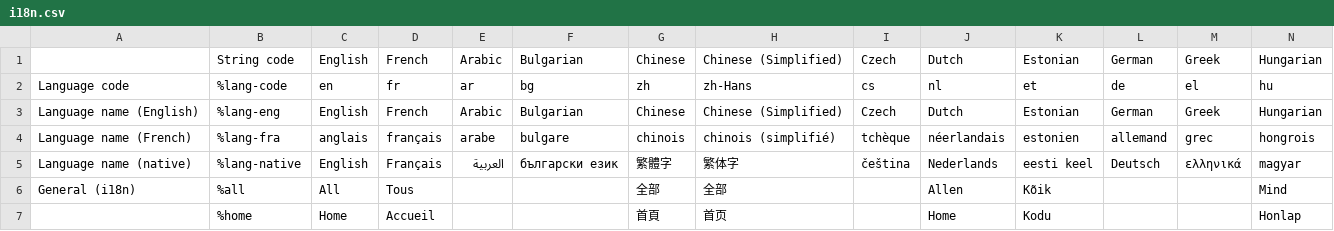
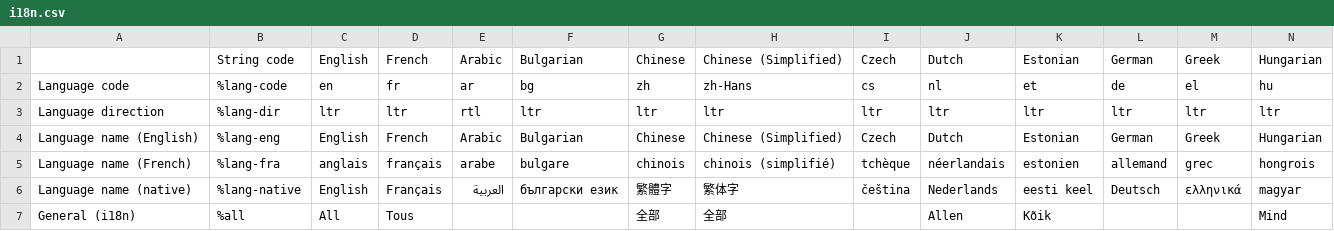
Before and after one commit to wet-boew/wet-boew, a CSV file: src/js/i18n/i18n.csv, drawn as a sheet; only a part is shown; the shorter side is filled out with more unchanged rows; rows hold the shown columns only; the diff names each change by its address in the sheet, - before the commit and + after, or states it on an @@ line.

Commit message:
Added language direction row to i18n.csv file.

```diff
--- a/src/js/i18n/i18n.csv
+++ b/src/js/i18n/i18n.csv
+row 3: Language direction | %lang-dir | ltr | ltr | rtl | ltr | ltr | ltr | ltr | ltr | ltr | ltr | ltr | ltr
```
